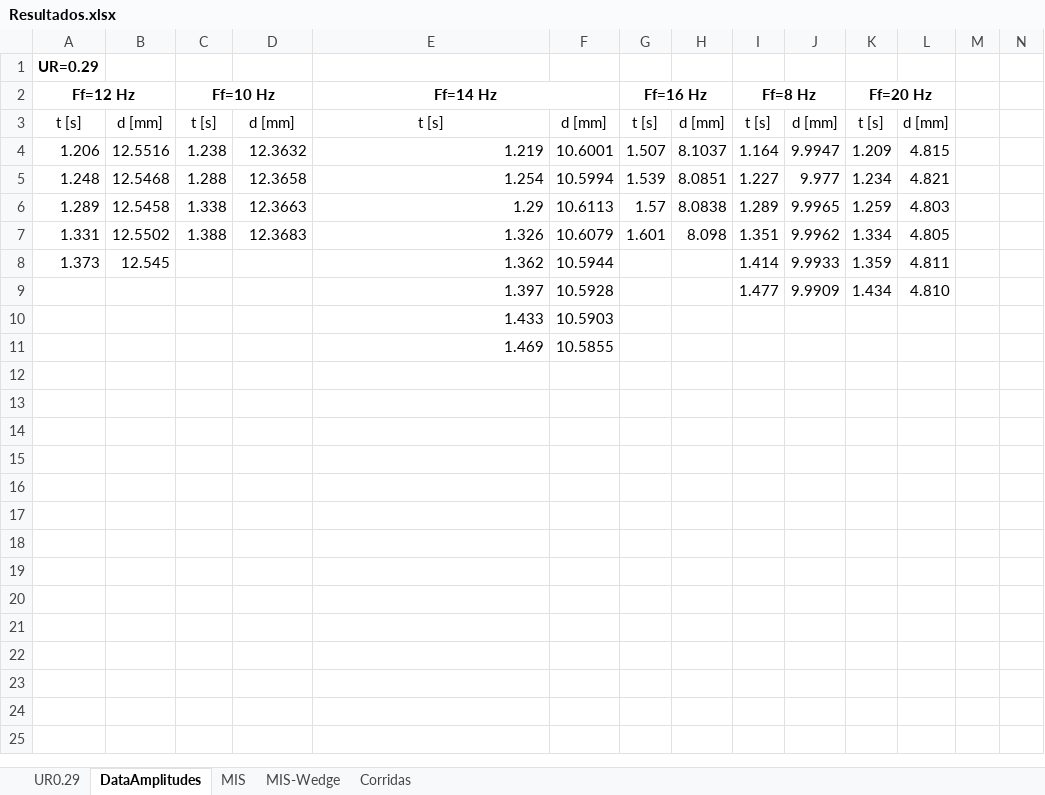
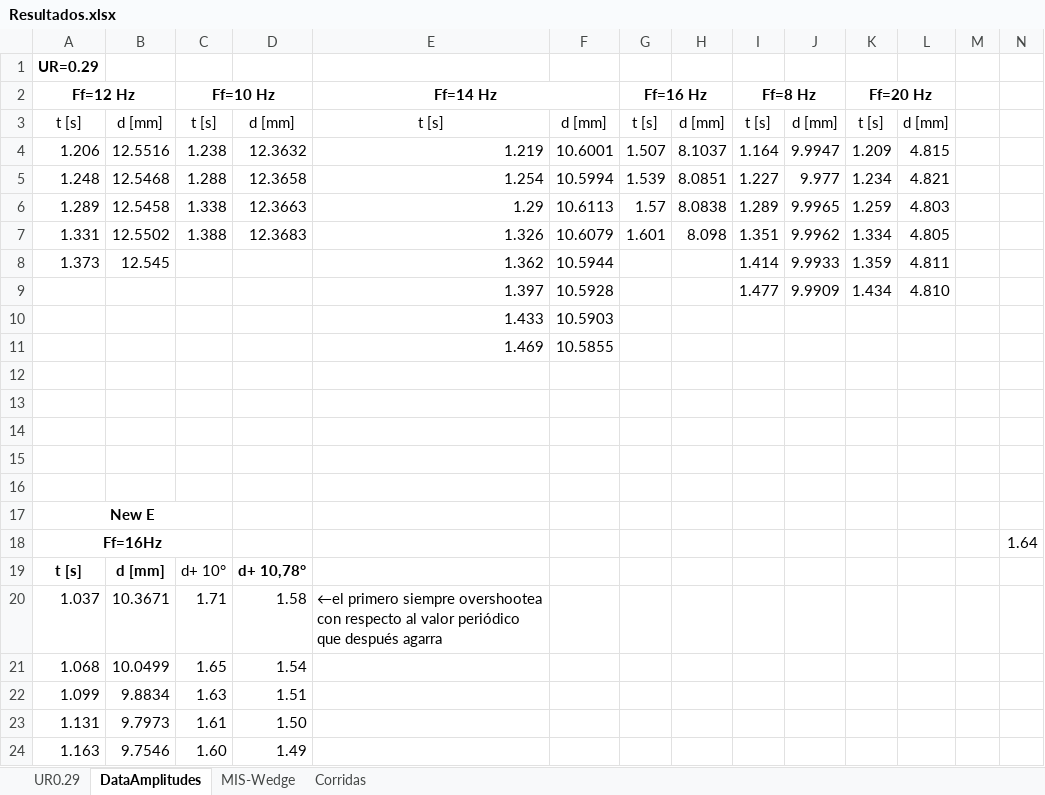
Before and after one commit to AndresPedemonteFIUBA/alaBatiente, an Excel workbook: Resultados/Resultados.xlsx, sheet DataAmplitudes, drawn as a sheet; values as stored, in another font and other column widths than the file's, no borders; the diff names each change by its address in the sheet, - before the commit and + after, or states it on an @@ line.

```diff
--- a/Resultados/Resultados.xlsx (sheet DataAmplitudes)
+++ b/Resultados/Resultados.xlsx (sheet DataAmplitudes)
-sheet tab: MIS
+row 12: (empty)
+row 13: (empty)
+row 14: (empty)
+row 15: (empty)
+row 16: (empty)
+row 17: New E
+row 18: Ff=16Hz |  |  |  |  |  |  |  |  |  |  |  |  | 1.64
+row 19: t [s] | d [mm] | d+ 10° | d+ 10,78°
+row 20: 1.037 | 10.3671 | 1.71 | 1.58 | ←el primero siempre overshootea con respecto al valor periódico que después agarra
+row 21: 1.068 | 10.0499 | 1.65 | 1.54
+row 22: 1.099 | 9.8834 | 1.63 | 1.51
+row 23: 1.131 | 9.7973 | 1.61 | 1.50
+row 24: 1.163 | 9.7546 | 1.60 | 1.49
```
Also changed, not shown: sheet UR0.29, sheet Corridas, charts or pictures.
